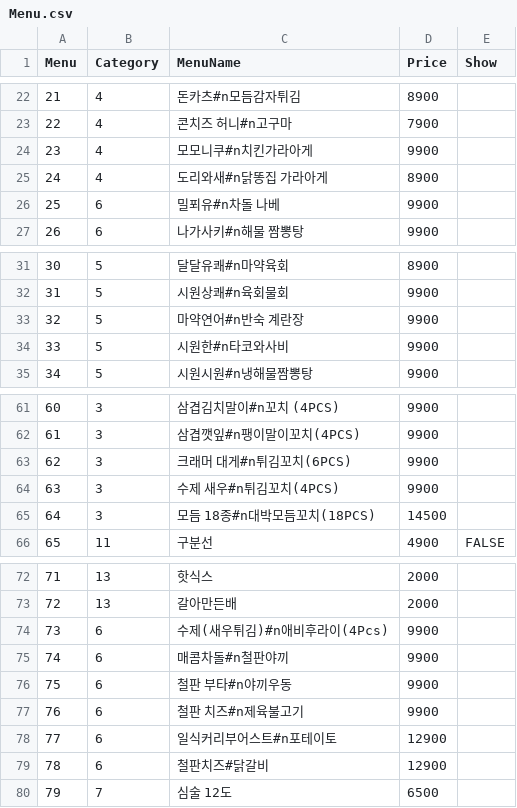
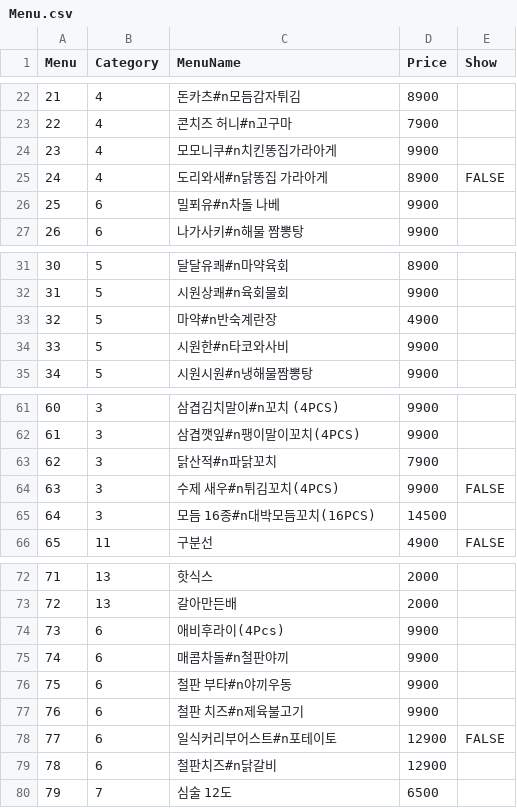
Before and after one commit to cilruat/Tokyolong, a CSV file: SP_Client/Assets/StreamingAssets/Menu.csv, drawn as a sheet; only a part is shown, gaps mark what is left out.

```diff
--- a/SP_Client/Assets/StreamingAssets/Menu.csv
+++ b/SP_Client/Assets/StreamingAssets/Menu.csv
@@ -23,4 +23,4 @@
 22,4,콘치즈 허니#n고구마,7900,
-23,4,모모니쿠#n치킨가라아게,9900,
-24,4,도리와새#n닭똥집 가라아게,8900,
+23,4,모모니쿠#n치킨똥집가라아게,9900,
+24,4,도리와새#n닭똥집 가라아게,8900,FALSE
 25,6,밀푀유#n차돌 나베,9900,
@@ -32,3 +32,3 @@
 31,5,시원상쾌#n육회물회,9900,
-32,5,마약연어#n반숙 계란장,9900,
+32,5,마약#n반숙계란장,4900,
 33,5,시원한#n타코와사비,9900,
@@ -62,5 +62,5 @@
 61,3,삼겹깻잎#n팽이말이꼬치(4PCS),9900,
-62,3,크래머 대게#n튀김꼬치(6PCS),9900,
-63,3,수제 새우#n튀김꼬치(4PCS),9900,
-64,3,모듬 18종#n대박모듬꼬치(18PCS),14500,
+62,3,닭산적#n파닭꼬치,7900,
+63,3,수제 새우#n튀김꼬치(4PCS),9900,FALSE
+64,3,모듬 16종#n대박모듬꼬치(16PCS),14500,
 65,11,구분선,4900,FALSE
@@ -73,3 +73,3 @@
 72,13,갈아만든배,2000,
-73,6,수제(새우튀김)#n애비후라이(4Pcs),9900,
+73,6,애비후라이(4Pcs),9900,
 74,6,매콤차돌#n철판야끼,9900,
@@ -77,4 +77,4 @@
 76,6,철판 치즈#n제육불고기,9900,
-77,6,일식커리부어스트#n포테이토,12900,
-78,6,철판치즈#닭갈비,12900,
+77,6,일식커리부어스트#n포테이토,12900,FALSE
+78,6,철판치즈#n닭갈비,12900,
 79,7,심술 12도,6500,
```
Also changed, not shown: SP_Client/Info/Menu.csv, SP_Client_Android/Assets/StreamingAssets/Menu.csv, 16 other files.
